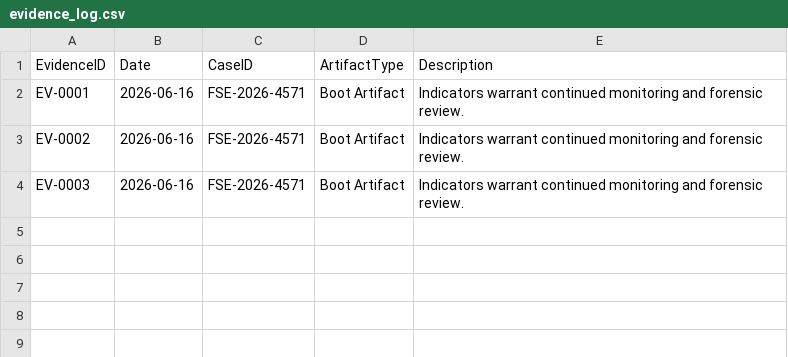
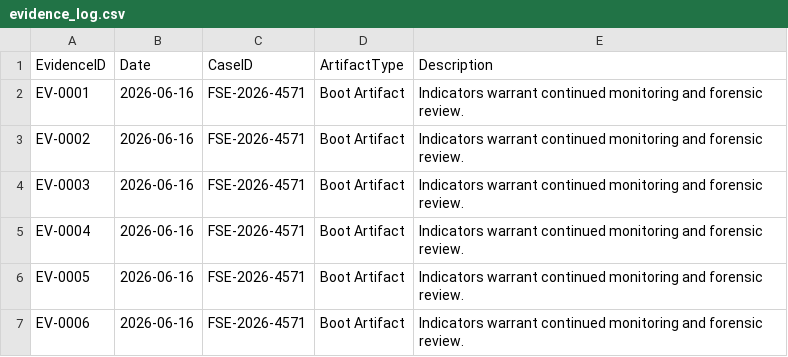
Before and after one commit to DRA3V50/BioDefense-Intelligence-Division, a CSV file: evidence/evidence_log.csv, drawn as a sheet.

```diff
--- a/evidence/evidence_log.csv
+++ b/evidence/evidence_log.csv
@@ -4 +4,4 @@ EV-0002,2026-06-16,FSE-2026-4571,Boot Artifact,Indicators warrant continued moni
 EV-0003,2026-06-16,FSE-2026-4571,Boot Artifact,Indicators warrant continued monitoring and forensic review.
+EV-0004,2026-06-16,FSE-2026-4571,Boot Artifact,Indicators warrant continued monitoring and forensic review.
+EV-0005,2026-06-16,FSE-2026-4571,Boot Artifact,Indicators warrant continued monitoring and forensic review.
+EV-0006,2026-06-16,FSE-2026-4571,Boot Artifact,Indicators warrant continued monitoring and forensic review.
```
Also changed, not shown: 2 other files.
